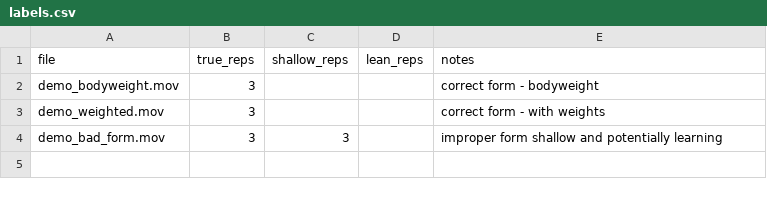
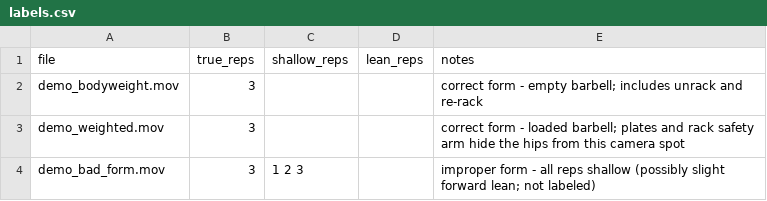
Before and after one commit to fuentesjm/liftlens, a CSV file: samples/labels.csv, drawn as a sheet.

```diff
--- a/samples/labels.csv
+++ b/samples/labels.csv
@@ -1,4 +1,4 @@
 file,true_reps,shallow_reps,lean_reps,notes
-demo_bodyweight.mov,3,,,correct form - bodyweight
-demo_weighted.mov,3,,,correct form - with weights
-demo_bad_form.mov,3,3,,improper form shallow and potentially learning
+demo_bodyweight.mov,3,,,correct form - empty barbell; includes unrack and re-rack
+demo_weighted.mov,3,,,correct form - loaded barbell; plates and rack safety arm hide the hips from this camera spot
+demo_bad_form.mov,3,1 2 3,,improper form - all reps shallow (possibly slight forward lean; not labeled)
```
Also changed, not shown: 26 other files.
